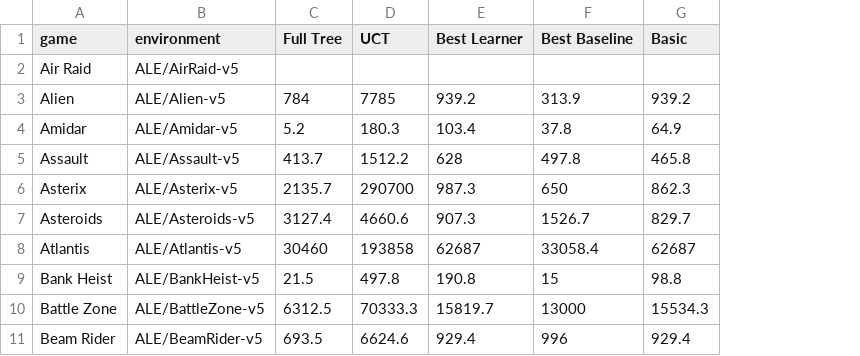
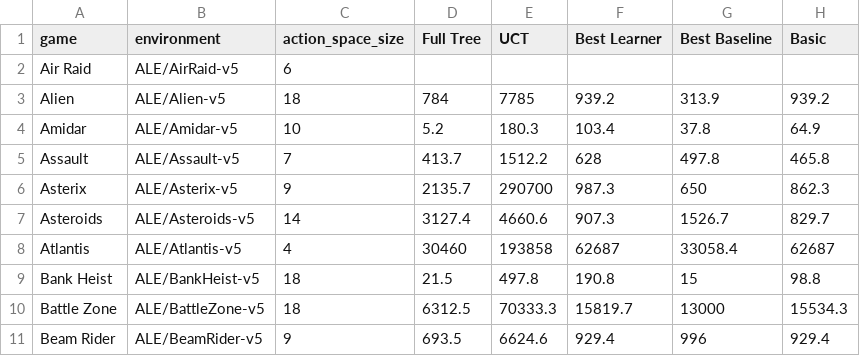
Before and after one commit to ConnAALL/evoAtariBench, a CSV file: data/previous_benchmark_scores/combined_benchmarks.csv, drawn as a sheet; only a part is shown; the diff names each change by its address in the sheet, - before the commit and + after, or states it on an @@ line.

Commit message:
Adding the action space size into the combined benchmarks csv file

```diff
--- a/data/previous_benchmark_scores/combined_benchmarks.csv
+++ b/data/previous_benchmark_scores/combined_benchmarks.csv
+column C (action_space_size), rows 2-11: 6 | 18 | 10 | 7 | 9 | 14 | 4 | 18 | 18 | 9
```
